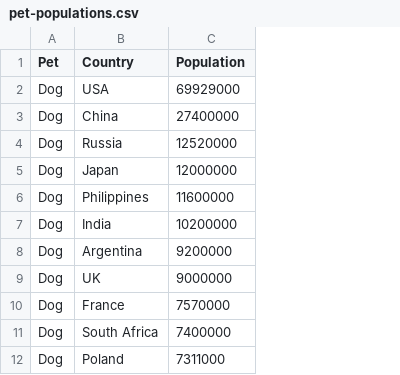
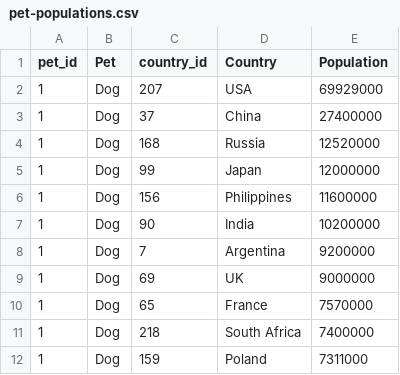
Before and after one commit to epapineau/pet-happiness, a CSV file: pet-happiness/data/pet-populations.csv, drawn as a sheet; only a part is shown; the diff names each change by its address in the sheet, - before the commit and + after, or states it on an @@ line.

```diff
--- a/pet-happiness/data/pet-populations.csv
+++ b/pet-happiness/data/pet-populations.csv
+column A (pet_id), rows 2-12: all 1
+column C (country_id), rows 2-12: 207 | 37 | 168 | 99 | 156 | 90 | 7 | 69 | 65 | 218 | 159
```
Also changed, not shown: pet-happiness/data/world_bank_population_data.csv, pet-happiness/data/world_bank_urban_population_data.csv, 11 other files.
